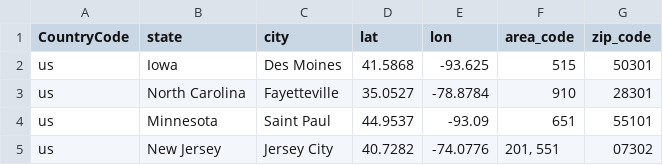
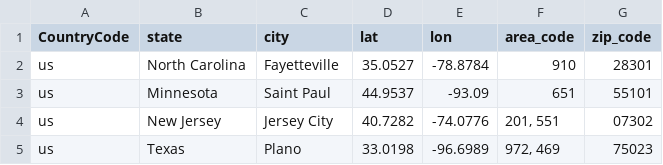
Before and after one commit to LPLABSIO/INTERFACE, a CSV file: data/resources/locations/locations_usa_tinder_original.csv, drawn as a sheet; only a part is shown; the shorter side is filled out with more unchanged rows; the diff names each change by its address in the sheet, - before the commit and + after, or states it on an @@ line.

```diff
--- a/data/resources/locations/locations_usa_tinder_original.csv
+++ b/data/resources/locations/locations_usa_tinder_original.csv
-row 2: us | Iowa | Des Moines | 41.5868 | -93.625 | 515 | 50301
```
Also changed, not shown: 2 other files.
